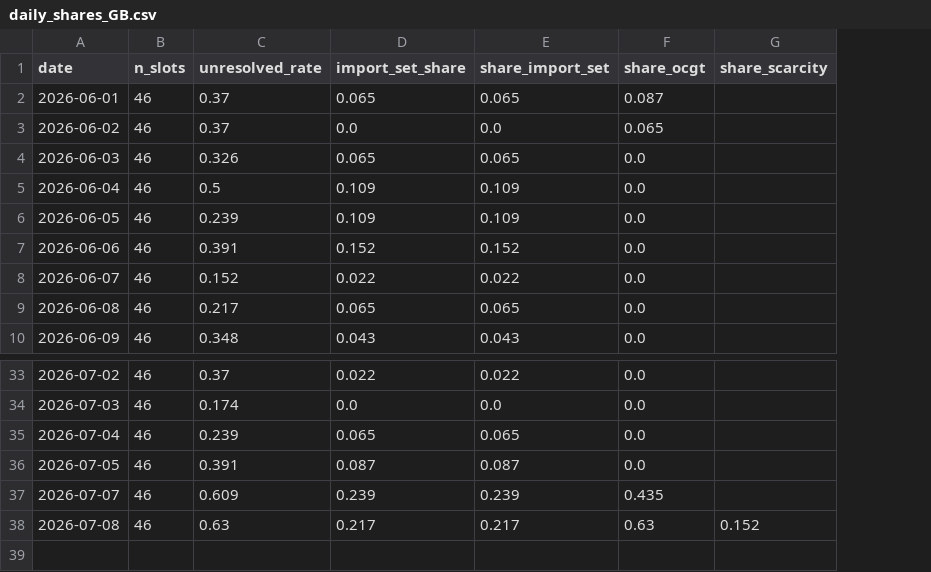
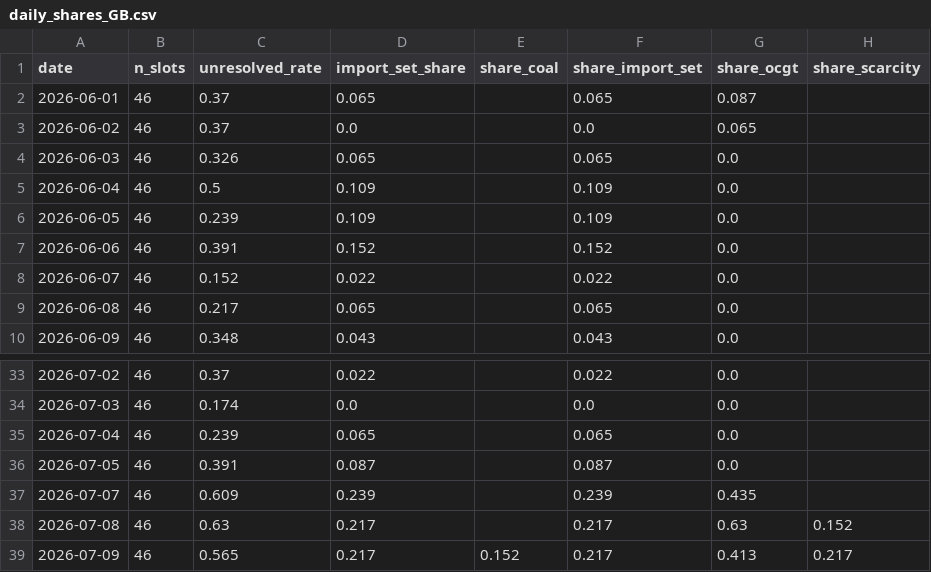
Before and after one commit to satoa0316/eu-power-data, a CSV file: data/mart/daily_shares_GB.csv, drawn as a sheet; only a part is shown, gaps mark what is left out; the diff names each change by its address in the sheet, - before the commit and + after, or states it on an @@ line.

```diff
--- a/data/mart/daily_shares_GB.csv
+++ b/data/mart/daily_shares_GB.csv
+column E (share_coal), empty
+row 39: 2026-07-09 | 46 | 0.565 | 0.217 | 0.152 | 0.217 | 0.413 | 0.217
```
Also changed, not shown: data/mart/daily_shares_DE_LU.csv, data/mart/labels_GB.csv, 4 other files.
